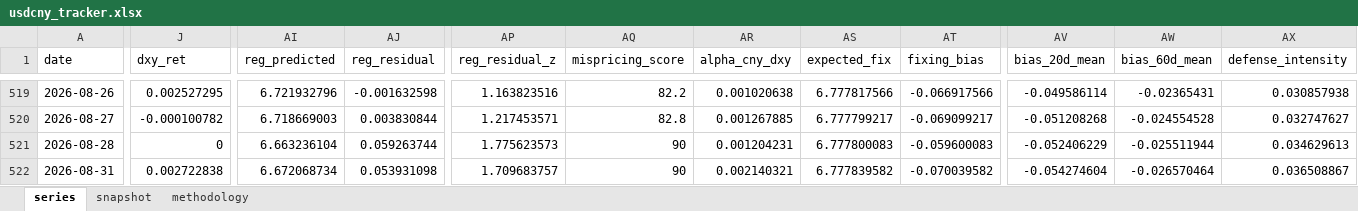
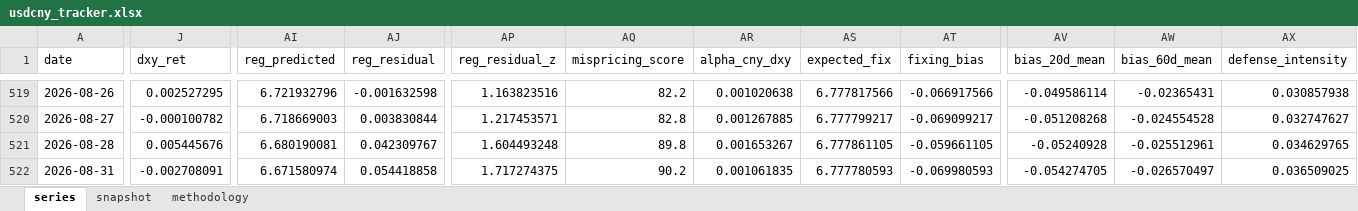
Before and after one commit to erickviann1-dev/usdcny-tracker, an Excel workbook: docs/usdcny_tracker.xlsx, sheet series, drawn as a sheet; only a part is shown, gaps mark what is left out; values as stored, in another font and other column widths than the file's, no borders; the diff covers the shown part only; the diff names each change by its address in the sheet, - before the commit and + after, or states it on an @@ line.

```diff
--- a/docs/usdcny_tracker.xlsx (sheet series)
+++ b/docs/usdcny_tracker.xlsx (sheet series)
-J521 (dxy_ret): 0
+J521 (dxy_ret): 0.005445676
-AI521 (reg_predicted): 6.663236104
+AI521 (reg_predicted): 6.680190081
-AJ521 (reg_residual): 0.059263744
+AJ521 (reg_residual): 0.042309767
-AP521 (reg_residual_z): 1.775623573
+AP521 (reg_residual_z): 1.604493248
-AQ521 (mispricing_score): 90
+AQ521 (mispricing_score): 89.8
-AR521 (alpha_cny_dxy): 0.001204231
+AR521 (alpha_cny_dxy): 0.001653267
-AS521 (expected_fix): 6.777800083
+AS521 (expected_fix): 6.777861105
-AT521 (fixing_bias): -0.059600083
+AT521 (fixing_bias): -0.059661105
-AV521 (bias_20d_mean): -0.052406229
+AV521 (bias_20d_mean): -0.05240928
-AW521 (bias_60d_mean): -0.025511944
+AW521 (bias_60d_mean): -0.025512961
-AX521 (defense_intensity): 0.034629613
+AX521 (defense_intensity): 0.034629765
-J522 (dxy_ret): 0.002722838
+J522 (dxy_ret): -0.002708091
-AI522 (reg_predicted): 6.672068734
+AI522 (reg_predicted): 6.671580974
-AJ522 (reg_residual): 0.053931098
+AJ522 (reg_residual): 0.054418858
-AP522 (reg_residual_z): 1.709683757
+AP522 (reg_residual_z): 1.717274375
-AQ522 (mispricing_score): 90
+AQ522 (mispricing_score): 90.2
-AR522 (alpha_cny_dxy): 0.002140321
+AR522 (alpha_cny_dxy): 0.001061835
-AS522 (expected_fix): 6.777839582
+AS522 (expected_fix): 6.777780593
-AT522 (fixing_bias): -0.070039582
+AT522 (fixing_bias): -0.069980593
-AV522 (bias_20d_mean): -0.054274604
+AV522 (bias_20d_mean): -0.054274705
-AW522 (bias_60d_mean): -0.026570464
+AW522 (bias_60d_mean): -0.026570497
-AX522 (defense_intensity): 0.036508867
+AX522 (defense_intensity): 0.036509025
```
Also changed, not shown: 31 edited cells elsewhere in this sheet, sheet snapshot, 3 other files.
